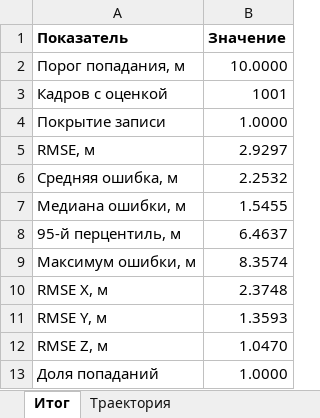
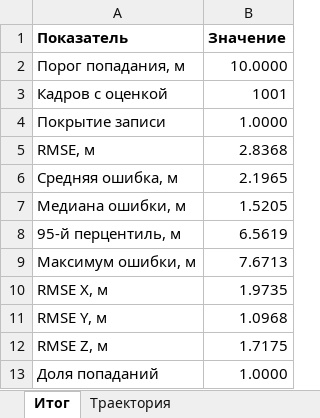
Before and after one commit to kiberdubina/-, an Excel workbook: peleng-code/reports/way1_control/trajectory.xlsx, sheet Итог, drawn as a sheet; values as stored, in another font and other column widths than the file's, no borders; the diff names each change by its address in the sheet, - before the commit and + after, or states it on an @@ line.

```diff
--- a/peleng-code/reports/way1_control/trajectory.xlsx (sheet Итог)
+++ b/peleng-code/reports/way1_control/trajectory.xlsx (sheet Итог)
-B5 (Значение): 2.9297
+B5 (Значение): 2.8368
-B6 (Значение): 2.2532
+B6 (Значение): 2.1965
-B7 (Значение): 1.5455
+B7 (Значение): 1.5205
-B8 (Значение): 6.4637
+B8 (Значение): 6.5619
-B9 (Значение): 8.3574
+B9 (Значение): 7.6713
-B10 (Значение): 2.3748
+B10 (Значение): 1.9735
-B11 (Значение): 1.3593
+B11 (Значение): 1.0968
-B12 (Значение): 1.0470
+B12 (Значение): 1.7175
```
Also changed, not shown: sheet Рамки 2D, sheet Траектория, sheet Ошибка по отрезкам, 17 other files.
